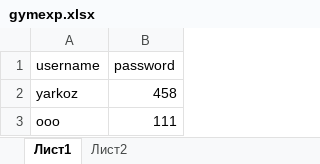
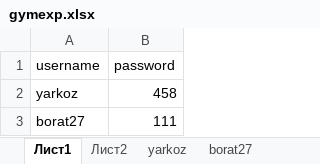
Before and after one commit to gfnf9977/gym, an Excel workbook: public/gymexp.xlsx, sheet Лист1, drawn as a sheet; values as stored, in another font and other column widths than the file's, no borders; the diff names each change by its address in the sheet, - before the commit and + after, or states it on an @@ line.

```diff
--- a/public/gymexp.xlsx (sheet Лист1)
+++ b/public/gymexp.xlsx (sheet Лист1)
+sheet tab: yarkoz
+sheet tab: borat27
-A3 (username): ooo
+A3 (username): borat27
```
